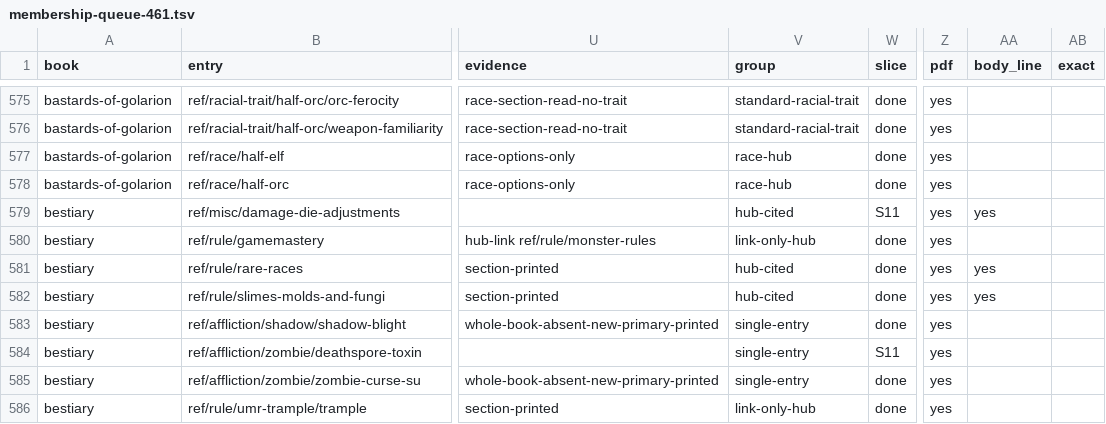
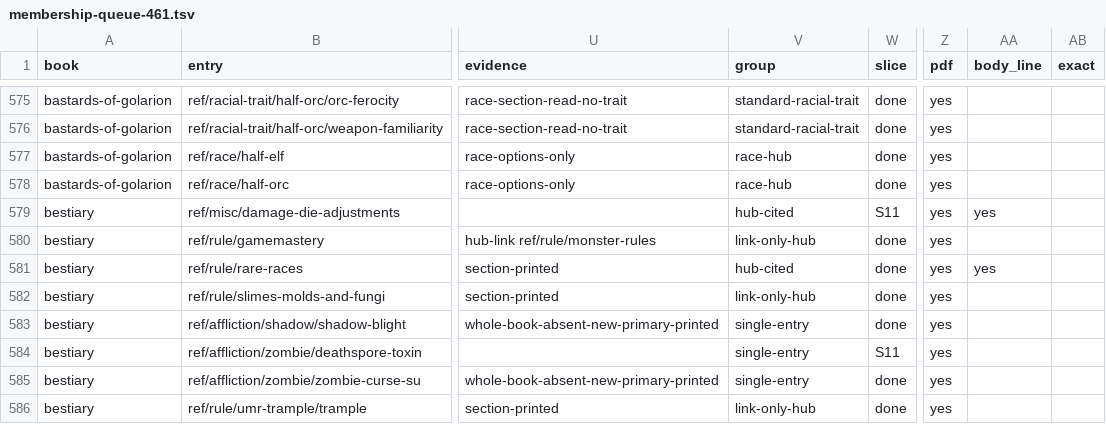
Before and after one commit to phynics/cast-iron-data, a TSV file: scripts/membership-queue-461.tsv, drawn as a sheet; only a part is shown, gaps mark what is left out; the diff covers the shown part only; the diff names each change by its address in the sheet, - before the commit and + after, or states it on an @@ line.

```diff
--- a/scripts/membership-queue-461.tsv
+++ b/scripts/membership-queue-461.tsv
-V582 (group): hub-cited
+V582 (group): link-only-hub
-AA582 (body_line): yes
+AA582 (body_line): (empty)
```
Also changed, not shown: 12 edited cells elsewhere in this file, scripts/membership-verdicts-461-s10.tsv, 16 other files.
